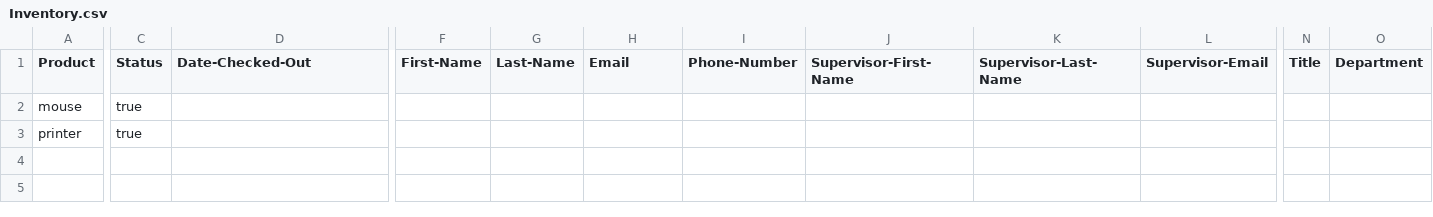
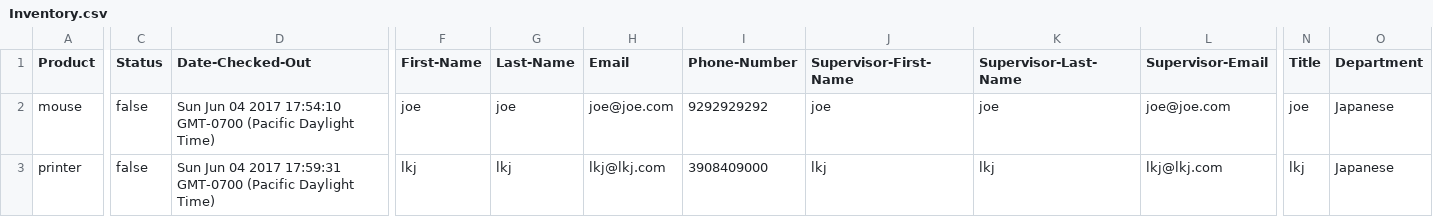
Before and after one commit to gill-navpreet/Equipment-Inventory-Tracking-Project, a CSV file: csvFiles/Inventory.csv, drawn as a sheet; only a part is shown, gaps mark what is left out; the diff covers the shown part only; the diff names each change by its address in the sheet, - before the commit and + after, or states it on an @@ line.

```diff
--- a/csvFiles/Inventory.csv
+++ b/csvFiles/Inventory.csv
-C2:C3 (Status): true
+C2:C3 (Status): false
-D2 (Date-Checked-Out): (empty)
+D2 (Date-Checked-Out): Sun Jun 04 2017 17:54:10 GMT-0700 (Pacific Daylight Time)
-F2 (First-Name): (empty)
+F2 (First-Name): joe
-G2 (Last-Name): (empty)
+G2 (Last-Name): joe
-H2 (Email): (empty)
+H2 (Email): joe@joe.com
-I2 (Phone-Number): (empty)
+I2 (Phone-Number): 9292929292
-J2 (Supervisor-First-Name): (empty)
+J2 (Supervisor-First-Name): joe
-K2 (Supervisor-Last-Name): (empty)
+K2 (Supervisor-Last-Name): joe
-L2 (Supervisor-Email): (empty)
+L2 (Supervisor-Email): joe@joe.com
-N2 (Title): (empty)
+N2 (Title): joe
-O2:O3 (Department): (empty)
+O2:O3 (Department): Japanese
-D3 (Date-Checked-Out): (empty)
+D3 (Date-Checked-Out): Sun Jun 04 2017 17:59:31 GMT-0700 (Pacific Daylight Time)
-F3 (First-Name): (empty)
+F3 (First-Name): lkj
-G3 (Last-Name): (empty)
+G3 (Last-Name): lkj
-H3 (Email): (empty)
+H3 (Email): lkj@lkj.com
-I3 (Phone-Number): (empty)
+I3 (Phone-Number): 3908409000
-J3 (Supervisor-First-Name): (empty)
+J3 (Supervisor-First-Name): lkj
-K3 (Supervisor-Last-Name): (empty)
+K3 (Supervisor-Last-Name): lkj
-L3 (Supervisor-Email): (empty)
+L3 (Supervisor-Email): lkj@lkj.com
-N3 (Title): (empty)
+N3 (Title): lkj
```
Also changed, not shown: 2 edited cells elsewhere in this file, csvFiles/History.csv, 5 other files.
